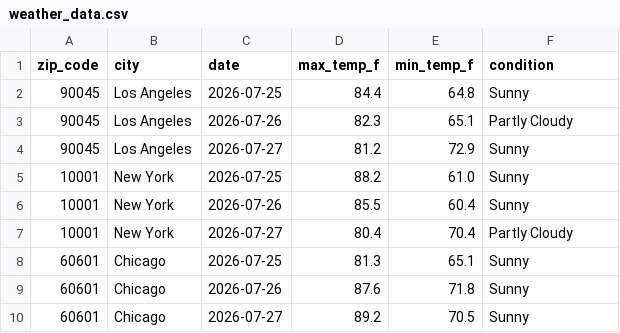
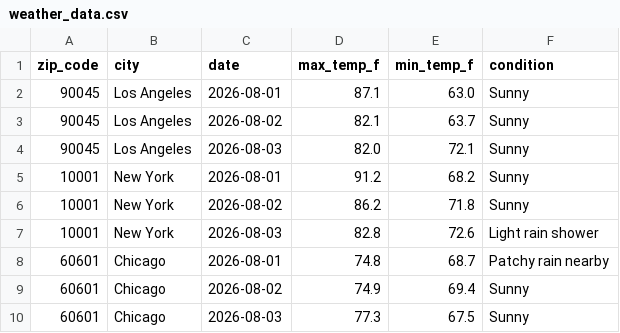
Before and after one commit to justinw4558-sys/weather-api-pipeline, a CSV file: weather_data.csv, drawn as a sheet; only a part is shown; the diff covers the shown part only.

```diff
--- a/weather_data.csv
+++ b/weather_data.csv
@@ -1,10 +1,10 @@
 zip_code,city,date,max_temp_f,min_temp_f,condition
-90045,Los Angeles,2026-07-25,84.4,64.8,Sunny
-90045,Los Angeles,2026-07-26,82.3,65.1,Partly Cloudy
-90045,Los Angeles,2026-07-27,81.2,72.9,Sunny
-10001,New York,2026-07-25,88.2,61.0,Sunny
-10001,New York,2026-07-26,85.5,60.4,Sunny
-10001,New York,2026-07-27,80.4,70.4,Partly Cloudy
-60601,Chicago,2026-07-25,81.3,65.1,Sunny
-60601,Chicago,2026-07-26,87.6,71.8,Sunny
-60601,Chicago,2026-07-27,89.2,70.5,Sunny
+90045,Los Angeles,2026-08-01,87.1,63.0,Sunny
+90045,Los Angeles,2026-08-02,82.1,63.7,Sunny
+90045,Los Angeles,2026-08-03,82.0,72.1,Sunny
+10001,New York,2026-08-01,91.2,68.2,Sunny
+10001,New York,2026-08-02,86.2,71.8,Sunny
+10001,New York,2026-08-03,82.8,72.6,Light rain shower
+60601,Chicago,2026-08-01,74.8,68.7,Patchy rain nearby
+60601,Chicago,2026-08-02,74.9,69.4,Sunny
+60601,Chicago,2026-08-03,77.3,67.5,Sunny
```
Also changed, not shown: 1 added row, 1 removed row and 158 edited cells elsewhere in this file.
